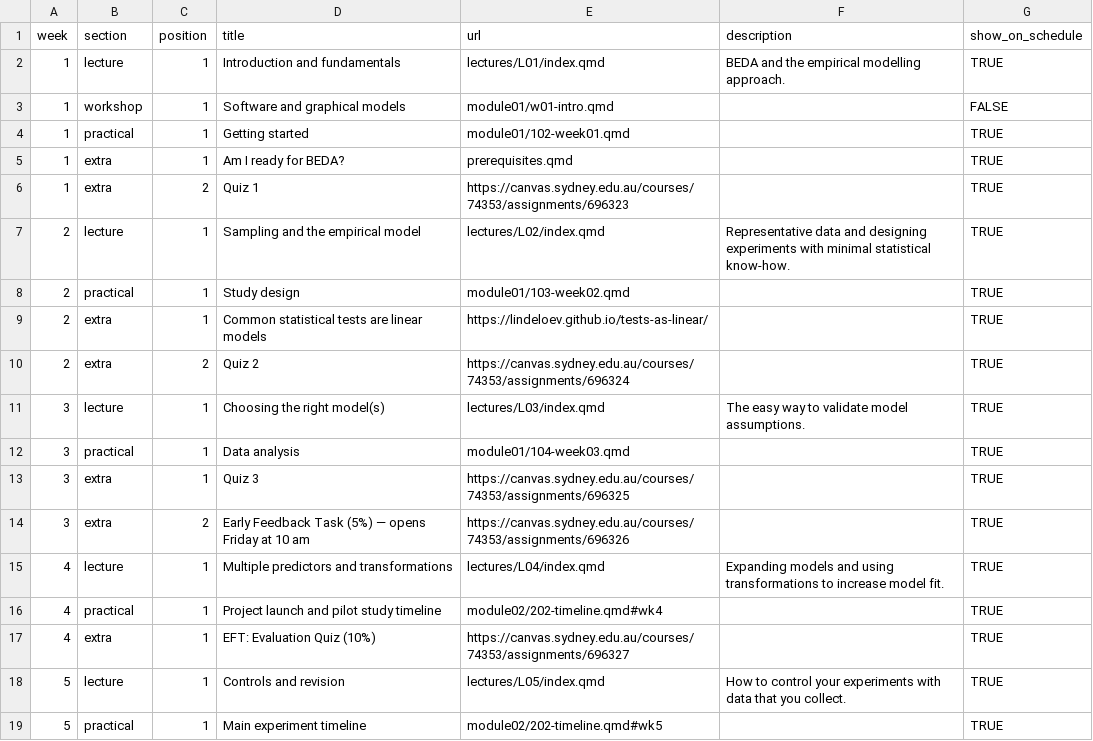
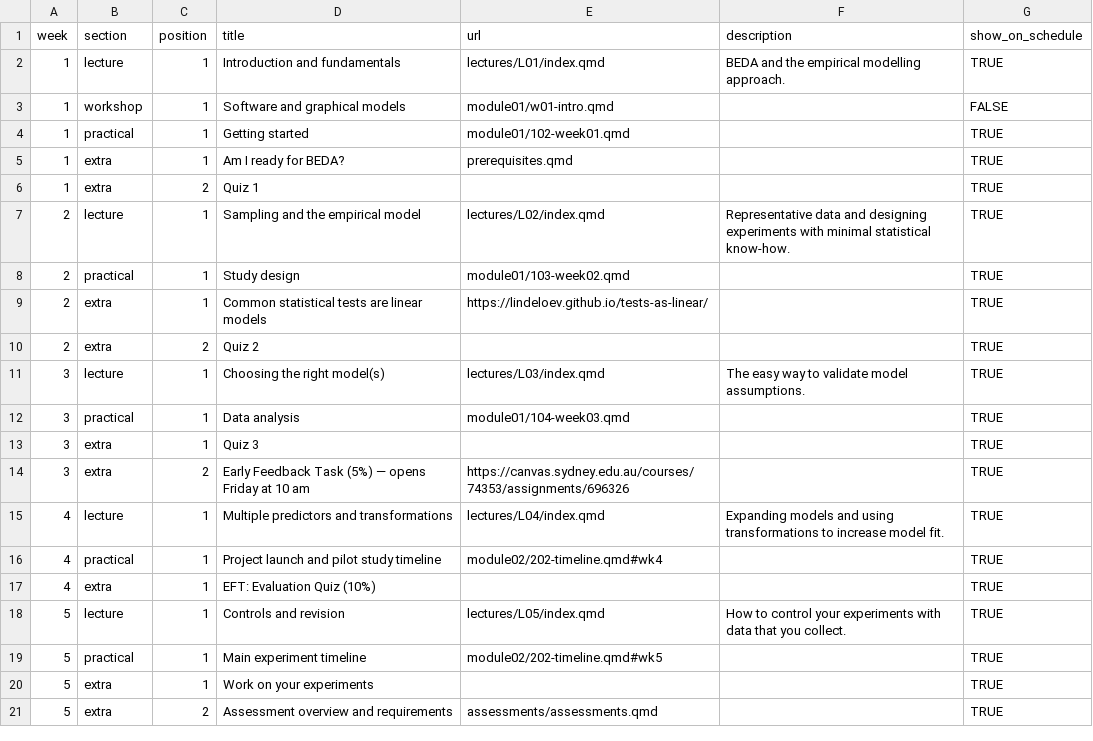
Before and after one commit to BIOL2022/BEDA-handbook, a CSV file: data/weekly_content.csv, drawn as a sheet; only a part is shown; the shorter side is filled out with more unchanged rows.

Commit message:
docs(schedule): leave quiz entries unlinked

```diff
--- a/data/weekly_content.csv
+++ b/data/weekly_content.csv
@@ -5,3 +5,3 @@ week,section,position,title,url,description,show_on_schedule
 1,extra,1,Am I ready for BEDA?,prerequisites.qmd,,TRUE
-1,extra,2,Quiz 1,https://canvas.sydney.edu.au/courses/74353/assignments/696323,,TRUE
+1,extra,2,Quiz 1,,,TRUE
 2,lecture,1,Sampling and the empirical model,lectures/L02/index.qmd,Representative data and designing experiments with minimal statistical know-how.,TRUE
@@ -9,6 +9,6 @@ week,section,position,title,url,description,show_on_schedule
 2,extra,1,Common statistical tests are linear models,https://lindeloev.github.io/tests-as-linear/,,TRUE
-2,extra,2,Quiz 2,https://canvas.sydney.edu.au/courses/74353/assignments/696324,,TRUE
+2,extra,2,Quiz 2,,,TRUE
 3,lecture,1,Choosing the right model(s),lectures/L03/index.qmd,The easy way to validate model assumptions.,TRUE
 3,practical,1,Data analysis,module01/104-week03.qmd,,TRUE
-3,extra,1,Quiz 3,https://canvas.sydney.edu.au/courses/74353/assignments/696325,,TRUE
+3,extra,1,Quiz 3,,,TRUE
 3,extra,2,Early Feedback Task (5%) — opens Friday at 10 am,https://canvas.sydney.edu.au/courses/74353/assignments/696326,,TRUE
@@ -16,3 +16,3 @@ week,section,position,title,url,description,show_on_schedule
 4,practical,1,Project launch and pilot study timeline,module02/202-timeline.qmd#wk4,,TRUE
-4,extra,1,EFT: Evaluation Quiz (10%),https://canvas.sydney.edu.au/courses/74353/assignments/696327,,TRUE
+4,extra,1,EFT: Evaluation Quiz (10%),,,TRUE
 5,lecture,1,Controls and revision,lectures/L05/index.qmd,How to control your experiments with data that you collect.,TRUE
```
